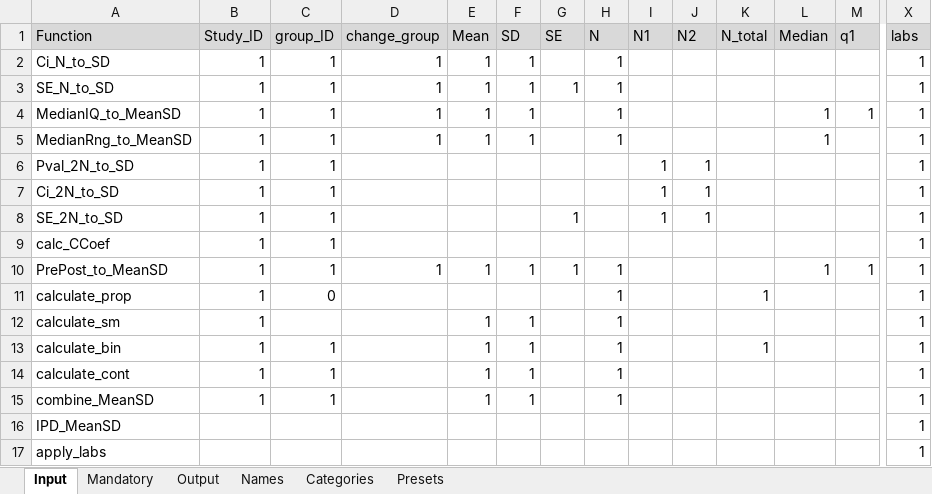
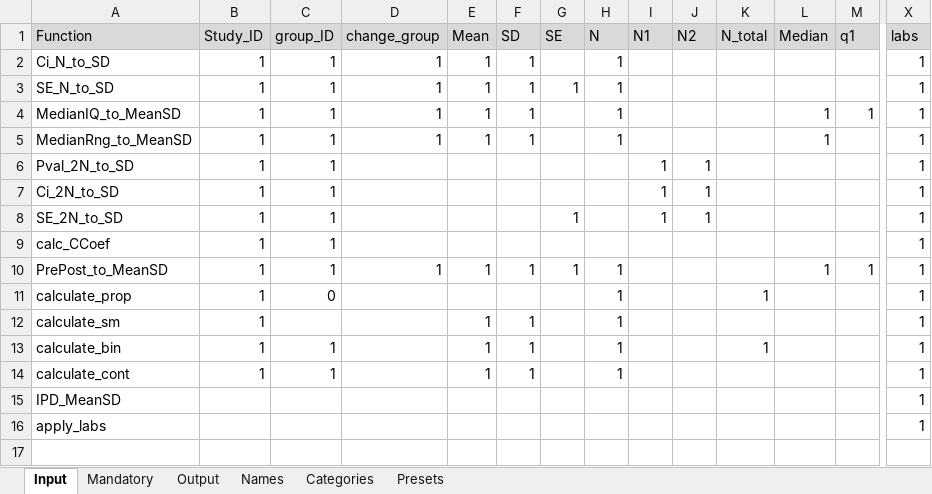
Before and after one commit to ahmedghonim/r_project, an Excel workbook: globals.xlsx, sheet Input, drawn as a sheet; only a part is shown, gaps mark what is left out; values as stored, in another font and other column widths than the file's, no borders; rows hold the shown columns only; the diff names each change by its address in the sheet, - before the commit and + after, or states it on an @@ line.

```diff
--- a/globals.xlsx (sheet Input)
+++ b/globals.xlsx (sheet Input)
-row 15: combine_MeanSD | 1 | 1 |  | 1 | 1 |  | 1 |  |  |  |  |  | 1
```
Also changed, not shown: sheet Mandatory, sheet Output, sheet Names, sheet Presets, labs.xlsx, 6 other files.
